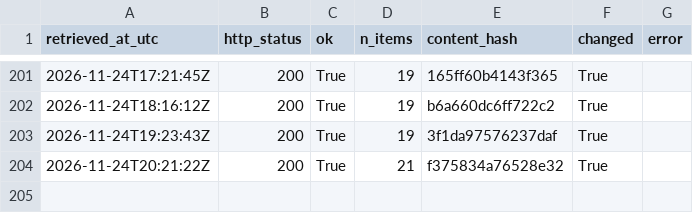
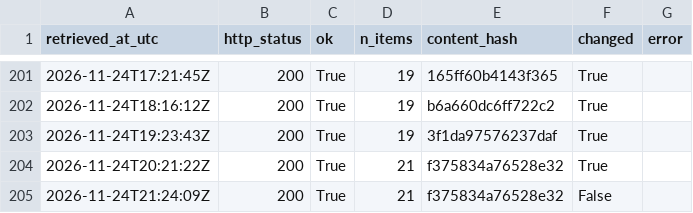
Before and after one commit to Chenyang1006/tfl-lift-data, a CSV file: data/log.csv, drawn as a sheet; only a part is shown, gaps mark what is left out.

Commit message:
Lift data 2026-11-24T21:24Z

```diff
--- a/data/log.csv
+++ b/data/log.csv
@@ -204 +204,2 @@ retrieved_at_utc,http_status,ok,n_items,content_hash,changed,error
 2026-11-24T20:21:22Z,200,True,21,f375834a76528e32,True,
+2026-11-24T21:24:09Z,200,True,21,f375834a76528e32,False,
```
